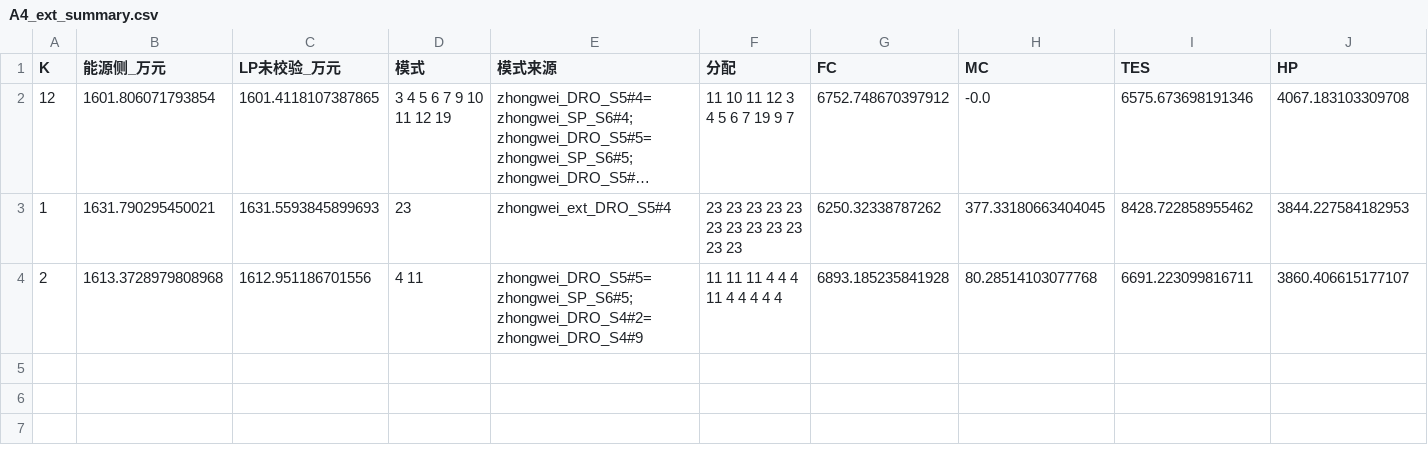
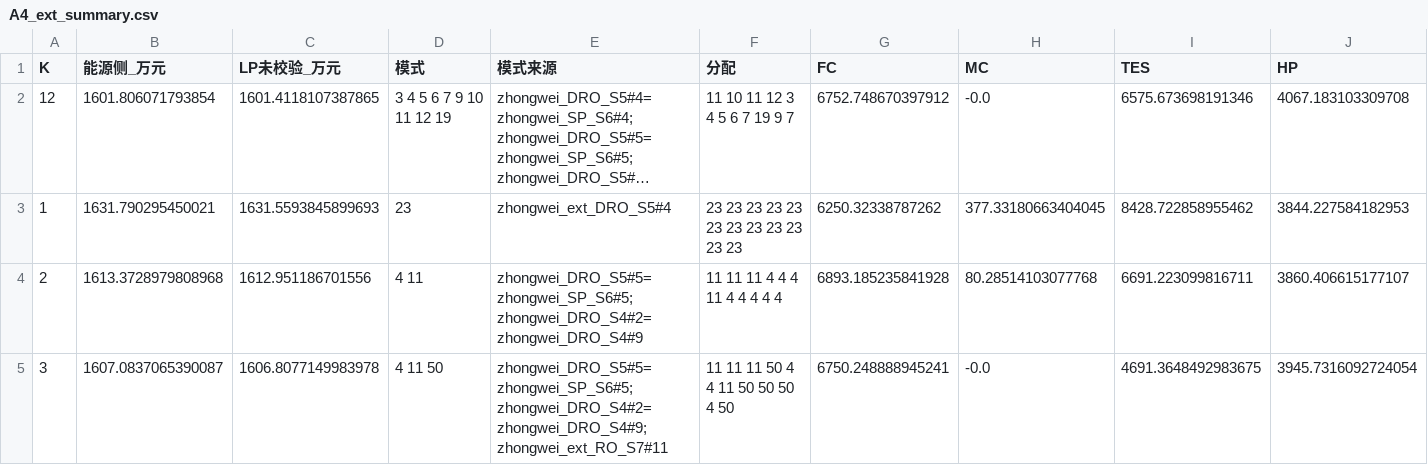
Before and after one commit to cadcc716/yelendatacenter, a CSV file: v3/results/kmode/A4_ext_summary.csv, drawn as a sheet; only a part is shown; long unchanged cells end in …; rows hold the shown columns only; the diff covers the shown part only; the diff names each change by its address in the sheet, - before the commit and + after, or states it on an @@ line.

```diff
--- a/v3/results/kmode/A4_ext_summary.csv
+++ b/v3/results/kmode/A4_ext_summary.csv
+row 5: 3 | 1607.0837065390087 | 1606.8077149983978 | 4 11 50 | zhongwei_DRO_S5#5=zhongwei_SP_S6#5; zhongwei_DRO_S4#2=zhongwei_DRO_S4#9; zhongwei_ext_RO_S7#11 | 11 11 11 50 4 4 11 50 50 50 4 50 | 6750.248888945241 | -0.0 | 4691.3648492983675 | 3945.7316092724054
```
Also changed, not shown: 2 added rows elsewhere in this file, v3/results/kmode/A4_pilot_summary.csv, 7 other files.
